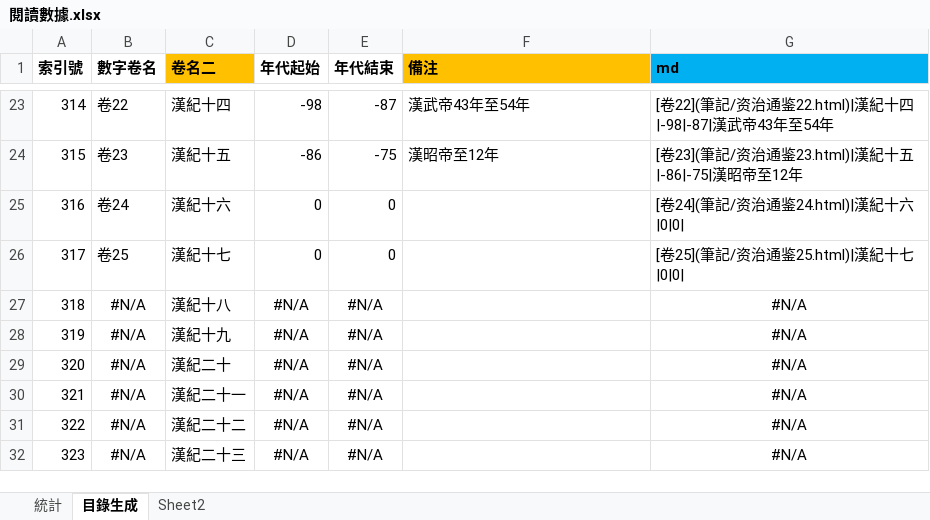
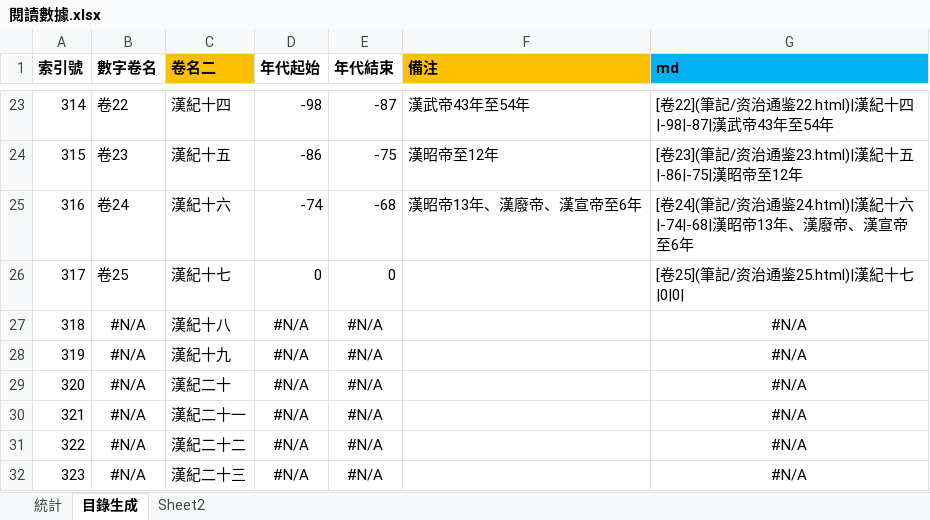
Before and after one commit to gamefang/zizhitongjian, an Excel workbook: 筆記/閱讀數據.xlsx, sheet 目錄生成, drawn as a sheet; only a part is shown, gaps mark what is left out; values as stored, in another font and other column widths than the file's, no borders; the diff names each change by its address in the sheet, - before the commit and + after, or states it on an @@ line.

```diff
--- a/筆記/閱讀數據.xlsx (sheet 目錄生成)
+++ b/筆記/閱讀數據.xlsx (sheet 目錄生成)
-D25 (年代起始): 0
+D25 (年代起始): -74
-E25 (年代結束): 0
+E25 (年代結束): -68
-F25 (備注): (empty)
+F25 (備注): 漢昭帝13年、漢廢帝、漢宣帝至6年
-G25 (md): [卷24](筆記/资治通鉴24.html)|漢紀十六|0|0|
+G25 (md): [卷24](筆記/资治通鉴24.html)|漢紀十六|-74|-68|漢昭帝13年、漢廢帝、漢宣帝至6年
```
Also changed, not shown: sheet 統計, charts or pictures, 14 other files.
